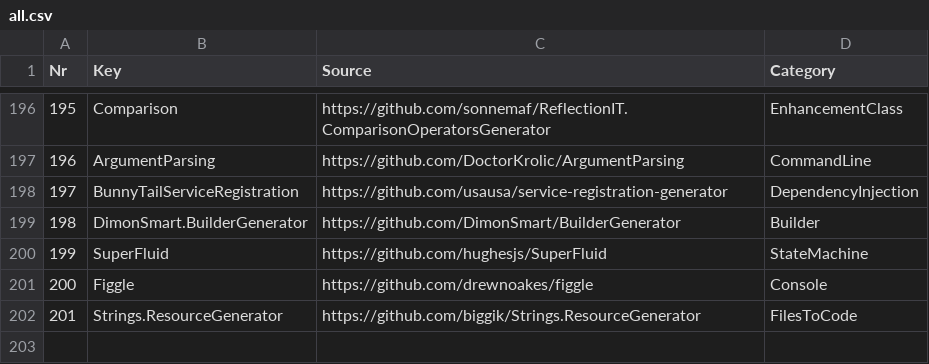
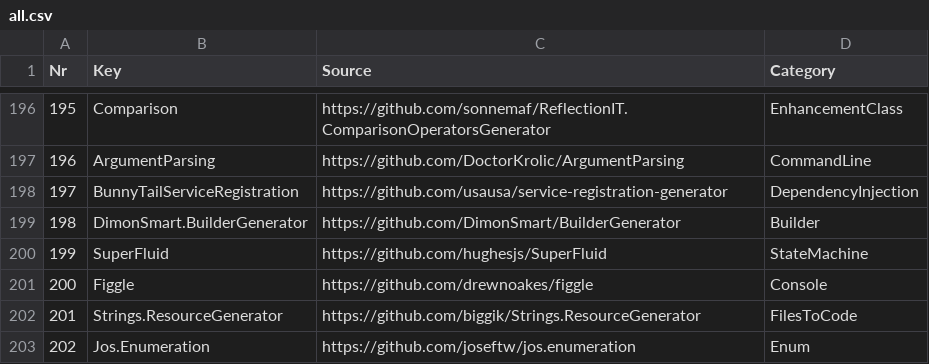
Before and after one commit to ignatandrei/RSCG_Examples, a CSV file: v2/Generator/all.csv, drawn as a sheet; only a part is shown, gaps mark what is left out; the diff names each change by its address in the sheet, - before the commit and + after, or states it on an @@ line.

```diff
--- a/v2/Generator/all.csv
+++ b/v2/Generator/all.csv
+row 203: 202 | Jos.Enumeration | https://github.com/joseftw/jos.enumeration | Enum
```
Also changed, not shown: 13 other files.
